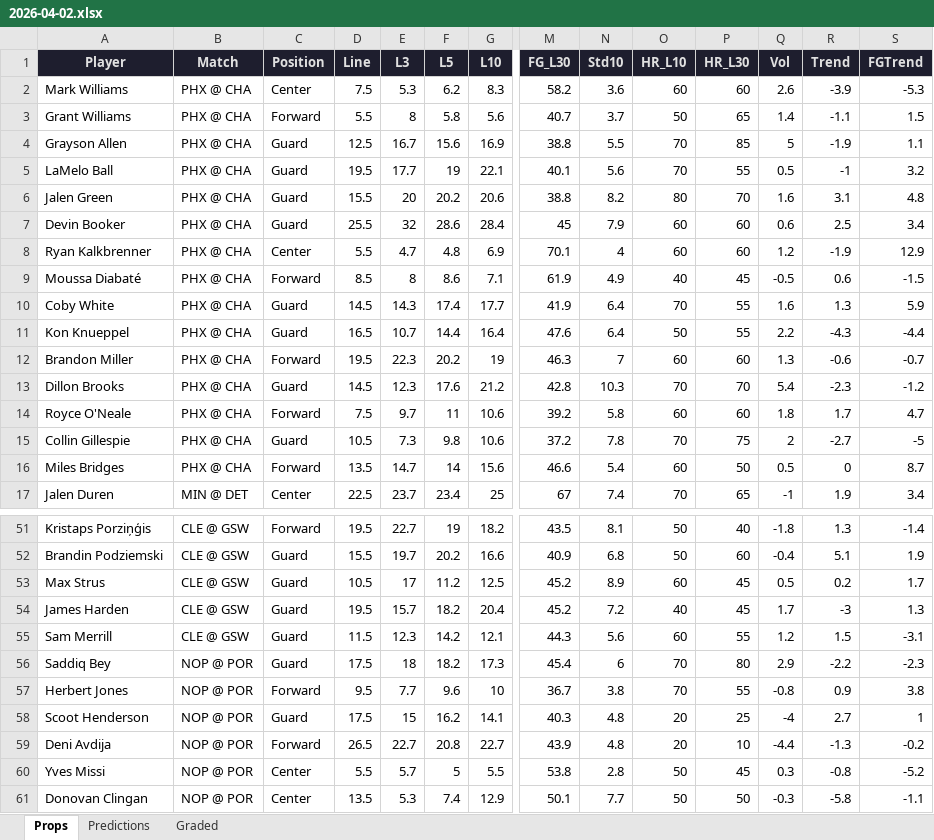
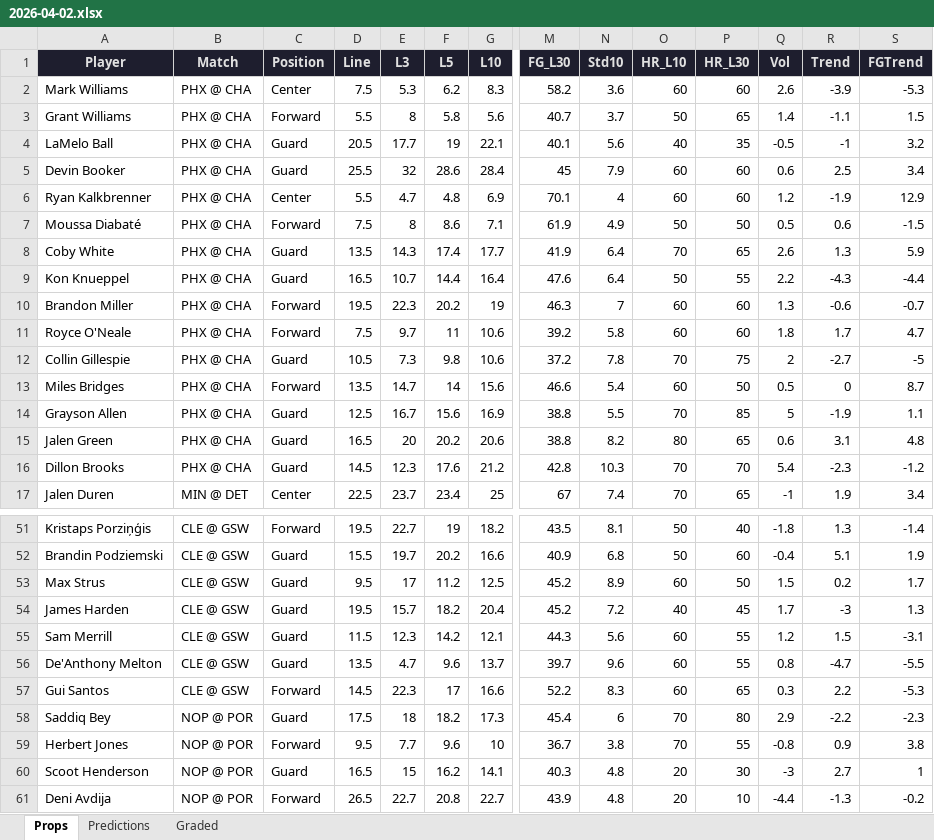
Before and after one commit to iamwerewolf1007/PropEdgeV9.1, an Excel workbook: daily/2026-04-02.xlsx, sheet Props, drawn as a sheet; only a part is shown, gaps mark what is left out; the shorter side is filled out with more unchanged rows; values as stored, in another font and other column widths than the file's, no borders; removed rows and columns are numbered as before the commit, all else as after; rows hold the shown columns only; the diff covers the shown part only; the diff names each change by its address in the sheet, - before the commit and + after, or states it on an @@ line.

```diff
--- a/daily/2026-04-02.xlsx (sheet Props)
+++ b/daily/2026-04-02.xlsx (sheet Props)
-D4 (Line): 19.5
+D4 (Line): 20.5
-O4 (HR_L10): 70
+O4 (HR_L10): 40
-P4 (HR_L30): 55
+P4 (HR_L30): 35
-Q4 (Vol): 0.5
+Q4 (Vol): -0.5
-row 6: Jalen Green | PHX @ CHA | Guard | 15.5 | 20 | 20.2 | 20.6 | 38.8 | 8.2 | 80 | 70 | 1.6 | 3.1 | 4.8
-D7 (Line): 8.5
+D7 (Line): 7.5
-O7 (HR_L10): 40
+O7 (HR_L10): 50
-P7 (HR_L30): 45
+P7 (HR_L30): 50
-Q7 (Vol): -0.5
+Q7 (Vol): 0.5
-D8 (Line): 14.5
+D8 (Line): 13.5
-P8 (HR_L30): 55
+P8 (HR_L30): 65
-Q8 (Vol): 1.6
+Q8 (Vol): 2.6
@@ row 4 moved to row 14: Grayson Allen @@
+row 15: Jalen Green | PHX @ CHA | Guard | 16.5 | 20 | 20.2 | 20.6 | 38.8 | 8.2 | 80 | 65 | 0.6 | 3.1 | 4.8
@@ row 13 moved to row 16: Dillon Brooks @@
-D53 (Line): 10.5
+D53 (Line): 9.5
-P53 (HR_L30): 45
+P53 (HR_L30): 50
-Q53 (Vol): 0.5
+Q53 (Vol): 1.5
+row 56: De'Anthony Melton | CLE @ GSW | Guard | 13.5 | 4.7 | 9.6 | 13.7 | 39.7 | 9.6 | 60 | 55 | 0.8 | -4.7 | -5.5
+row 57: Gui Santos | CLE @ GSW | Forward | 14.5 | 22.3 | 17 | 16.6 | 52.2 | 8.3 | 60 | 65 | 0.3 | 2.2 | -5.3
-D60 (Line): 17.5
+D60 (Line): 16.5
-P60 (HR_L30): 25
+P60 (HR_L30): 30
-Q60 (Vol): -4
+Q60 (Vol): -3
```
Also changed, not shown: 1 added row, 1 removed row, 3 moved rows and 35 edited cells elsewhere in this sheet, sheet Predictions, sheet Graded, 3 other files.
